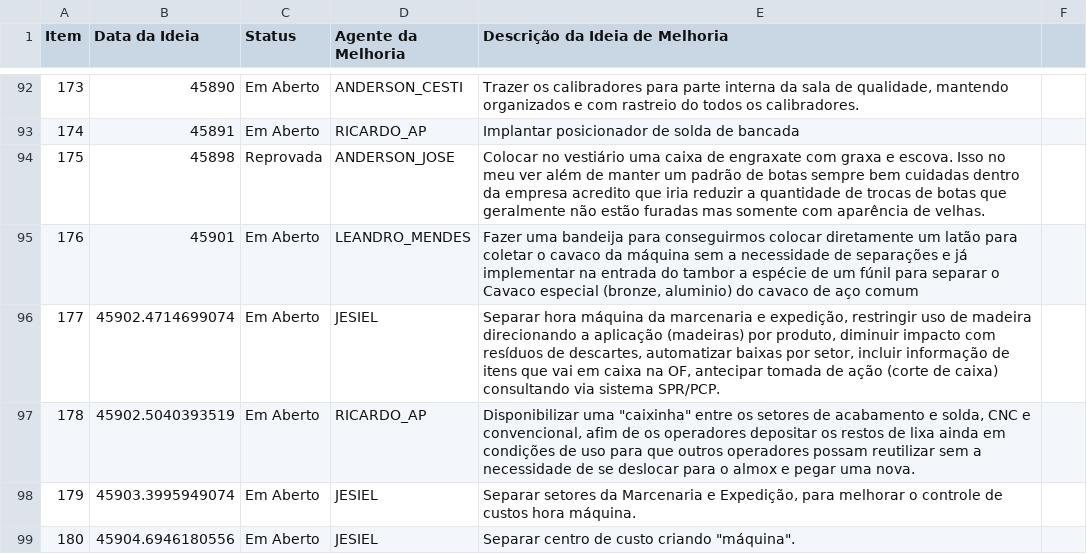
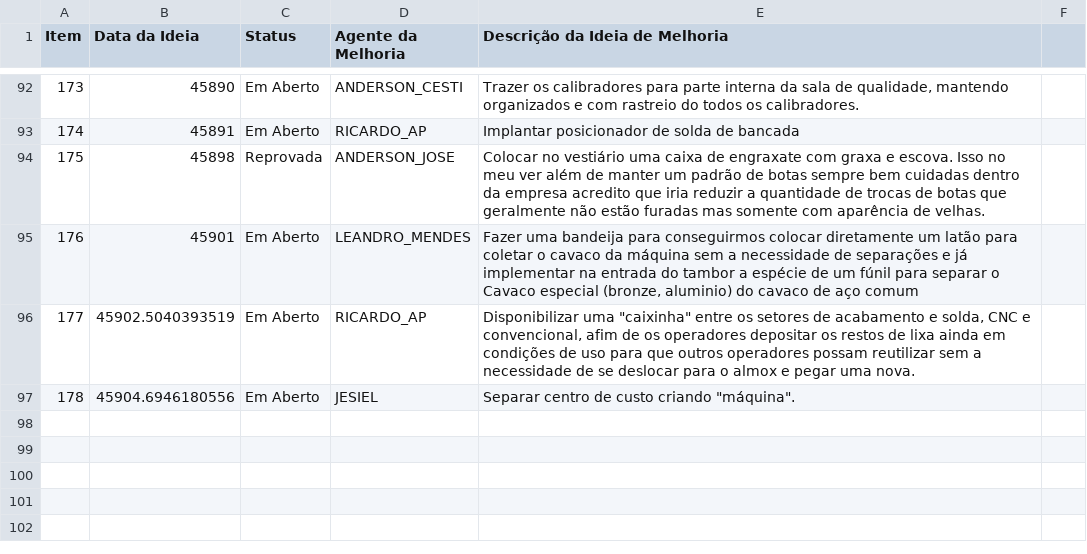
Before and after one commit to Dodoccb/Catalogo-BIZA, a CSV file: FOR.BIZA.SGI.csv, drawn as a sheet; only a part is shown, gaps mark what is left out; removed rows and columns are numbered as before the commit, all else as after; the diff names each change by its address in the sheet, - before the commit and + after, or states it on an @@ line.

```diff
--- a/FOR.BIZA.SGI.csv
+++ b/FOR.BIZA.SGI.csv
-row 96: 177 | 45902.4714699074 | Em Aberto | JESIEL | Separar hora máquina da marcenaria e expedição, restringir uso de madeira direcionando a aplicação (madeiras) por produto, diminuir impacto com resíduos de descartes, automatizar baixas por setor, incluir informação de itens que vai em caixa na OF, antecipar tomada de ação (corte de caixa) consultando via sistema SPR/PCP.
@@ column A (Item) renumbered from row 96 down @@
-row 98: 179 | 45903.3995949074 | Em Aberto | JESIEL | Separar setores da Marcenaria e Expedição, para melhorar o controle de custos hora máquina.
```
